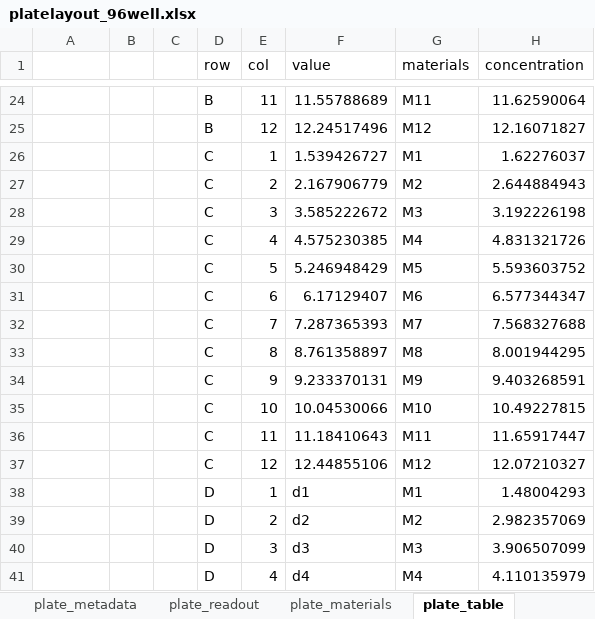
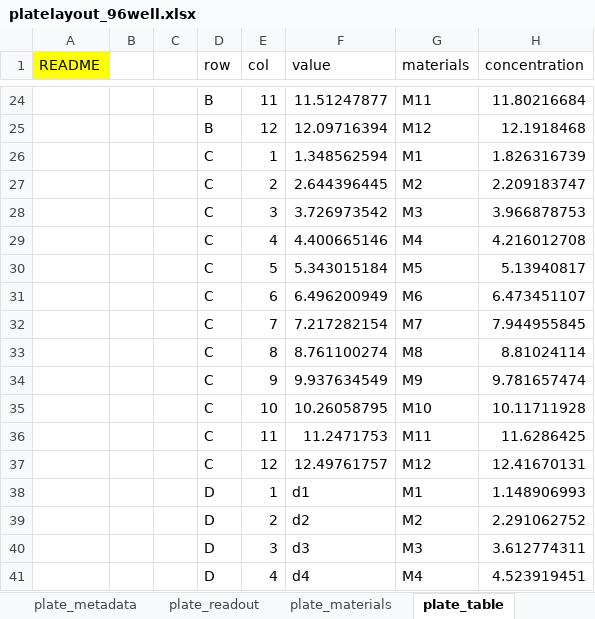
Before and after one commit to ideaconsult/pynanomapper, an Excel workbook: src/pynanomapper/resource/nmparser/platelayout_96well.xlsx, sheet plate_table, drawn as a sheet; only a part is shown, gaps mark what is left out; values as stored, in another font and other column widths than the file's, no borders; the diff covers the shown part only; the diff names each change by its address in the sheet, - before the commit and + after, or states it on an @@ line.

```diff
--- a/src/pynanomapper/resource/nmparser/platelayout_96well.xlsx (sheet plate_table)
+++ b/src/pynanomapper/resource/nmparser/platelayout_96well.xlsx (sheet plate_table)
-A1: (empty)
+A1: README
-A1 fill: none
+A1 fill: #FFFF00
-F24 (value): 11.55788689
+F24 (value): 11.51247877
-H24 (concentration): 11.62590064
+H24 (concentration): 11.80216684
-F25 (value): 12.24517496
+F25 (value): 12.09716394
-H25 (concentration): 12.16071827
+H25 (concentration): 12.1918468
-F26 (value): 1.539426727
+F26 (value): 1.348562594
-H26 (concentration): 1.62276037
+H26 (concentration): 1.826316739
-F27 (value): 2.167906779
+F27 (value): 2.644396445
-H27 (concentration): 2.644884943
+H27 (concentration): 2.209183747
-F28 (value): 3.585222672
+F28 (value): 3.726973542
-H28 (concentration): 3.192226198
+H28 (concentration): 3.966878753
-F29 (value): 4.575230385
+F29 (value): 4.400665146
-H29 (concentration): 4.831321726
+H29 (concentration): 4.216012708
-F30 (value): 5.246948429
+F30 (value): 5.343015184
-H30 (concentration): 5.593603752
+H30 (concentration): 5.13940817
-F31 (value): 6.17129407
+F31 (value): 6.496200949
-H31 (concentration): 6.577344347
+H31 (concentration): 6.473451107
-F32 (value): 7.287365393
+F32 (value): 7.217282154
-H32 (concentration): 7.568327688
+H32 (concentration): 7.944955845
-F33 (value): 8.761358897
+F33 (value): 8.761100274
-H33 (concentration): 8.001944295
+H33 (concentration): 8.81024114
-F34 (value): 9.233370131
+F34 (value): 9.937634549
-H34 (concentration): 9.403268591
+H34 (concentration): 9.781657474
-F35 (value): 10.04530066
+F35 (value): 10.26058795
-H35 (concentration): 10.49227815
+H35 (concentration): 10.11711928
-F36 (value): 11.18410643
+F36 (value): 11.2471753
-H36 (concentration): 11.65917447
+H36 (concentration): 11.6286425
-F37 (value): 12.44855106
+F37 (value): 12.49761757
-H37 (concentration): 12.07210327
+H37 (concentration): 12.41670131
-H38 (concentration): 1.48004293
+H38 (concentration): 1.148906993
-H39 (concentration): 2.982357069
+H39 (concentration): 2.291062752
-H40 (concentration): 3.906507099
+H40 (concentration): 3.612774311
-H41 (concentration): 4.110135979
+H41 (concentration): 4.523919451
```
Also changed, not shown: 135 edited cells elsewhere in this sheet, sheet plate_metadata, sheet plate_readout, sheet plate_materials, src/pynanomapper/resource/nmparser/platelayout_384well.xlsx, 2 other files.
